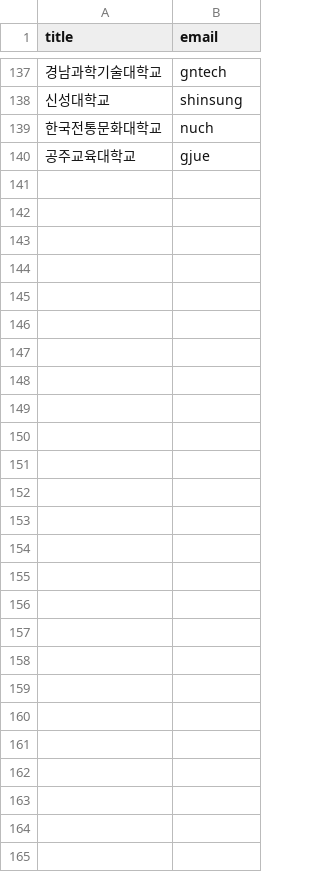
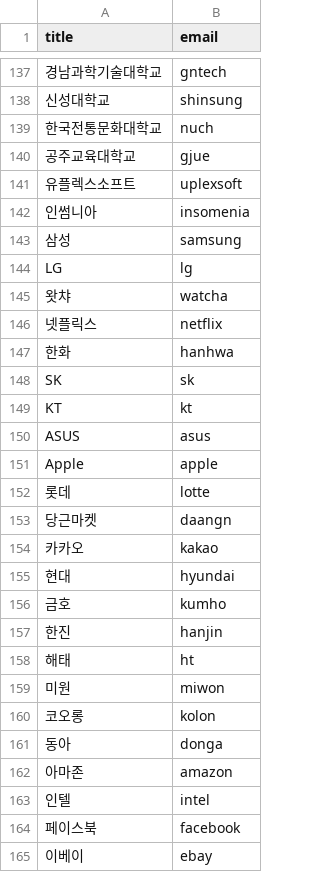
Before and after one commit to oohyun15/applePink-backend, a CSV file: public/GroupEmail.csv, drawn as a sheet; only a part is shown, gaps mark what is left out; the diff names each change by its address in the sheet, - before the commit and + after, or states it on an @@ line.

Commit message:
Add 25 enterprises

```diff
--- a/public/GroupEmail.csv
+++ b/public/GroupEmail.csv
+row 141: 유플렉스소프트 | uplexsoft
+row 142: 인썸니아 | insomenia
+row 143: 삼성 | samsung
+row 144: LG | lg
+row 145: 왓챠 | watcha
+row 146: 넷플릭스 | netflix
+row 147: 한화 | hanhwa
+row 148: SK | sk
+row 149: KT | kt
+row 150: ASUS | asus
+row 151: Apple | apple
+row 152: 롯데 | lotte
+row 153: 당근마켓 | daangn
+row 154: 카카오 | kakao
+row 155: 현대 | hyundai
+row 156: 금호 | kumho
+row 157: 한진 | hanjin
+row 158: 해태 | ht
+row 159: 미원 | miwon
+row 160: 코오롱 | kolon
+row 161: 동아 | donga
+row 162: 아마존 | amazon
+row 163: 인텔 | intel
+row 164: 페이스북 | facebook
+row 165: 이베이 | ebay
```
